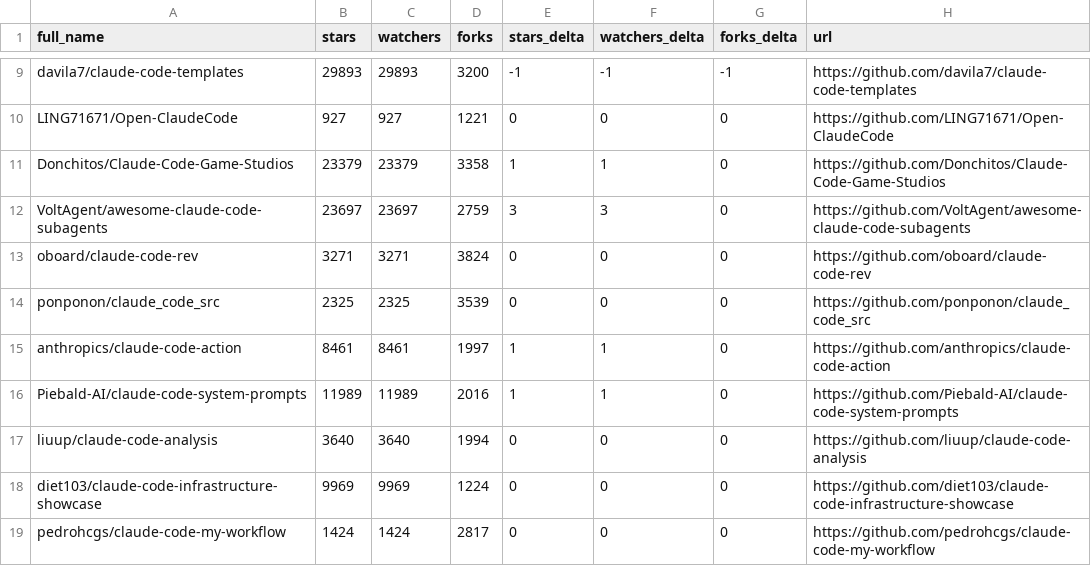
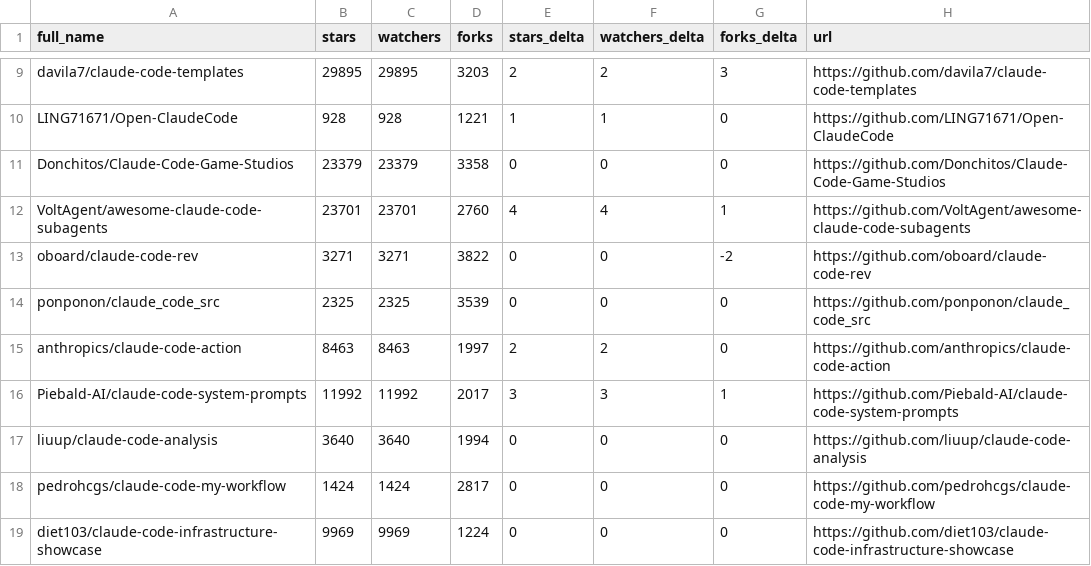
Before and after one commit to daniel-zou/awesome-claude-code, a CSV file: data/repo-ticker.csv, drawn as a sheet; only a part is shown, gaps mark what is left out; the diff covers the shown part only; the diff names each change by its address in the sheet, - before the commit and + after, or states it on an @@ line.

```diff
--- a/data/repo-ticker.csv
+++ b/data/repo-ticker.csv
-B9 (stars): 29893
+B9 (stars): 29895
-C9 (watchers): 29893
+C9 (watchers): 29895
-D9 (forks): 3200
+D9 (forks): 3203
-E9 (stars_delta): -1
+E9 (stars_delta): 2
-F9 (watchers_delta): -1
+F9 (watchers_delta): 2
-G9 (forks_delta): -1
+G9 (forks_delta): 3
-B10 (stars): 927
+B10 (stars): 928
-C10 (watchers): 927
+C10 (watchers): 928
-E10 (stars_delta): 0
+E10 (stars_delta): 1
-F10 (watchers_delta): 0
+F10 (watchers_delta): 1
-E11 (stars_delta): 1
+E11 (stars_delta): 0
-F11 (watchers_delta): 1
+F11 (watchers_delta): 0
-B12 (stars): 23697
+B12 (stars): 23701
-C12 (watchers): 23697
+C12 (watchers): 23701
-D12 (forks): 2759
+D12 (forks): 2760
-E12 (stars_delta): 3
+E12 (stars_delta): 4
-F12 (watchers_delta): 3
+F12 (watchers_delta): 4
-G12 (forks_delta): 0
+G12 (forks_delta): 1
-D13 (forks): 3824
+D13 (forks): 3822
-G13 (forks_delta): 0
+G13 (forks_delta): -2
-B15 (stars): 8461
+B15 (stars): 8463
-C15 (watchers): 8461
+C15 (watchers): 8463
-E15 (stars_delta): 1
+E15 (stars_delta): 2
-F15 (watchers_delta): 1
+F15 (watchers_delta): 2
-B16 (stars): 11989
+B16 (stars): 11992
-C16 (watchers): 11989
+C16 (watchers): 11992
-D16 (forks): 2016
+D16 (forks): 2017
-E16 (stars_delta): 1
+E16 (stars_delta): 3
-F16 (watchers_delta): 1
+F16 (watchers_delta): 3
-G16 (forks_delta): 0
+G16 (forks_delta): 1
@@ row 19 moved to row 18: pedrohcgs/claude-code-my-workflow @@
```
Also changed, not shown: 2 added rows, 2 removed rows, 1 moved row and 128 edited cells elsewhere in this file, 4 other files.
